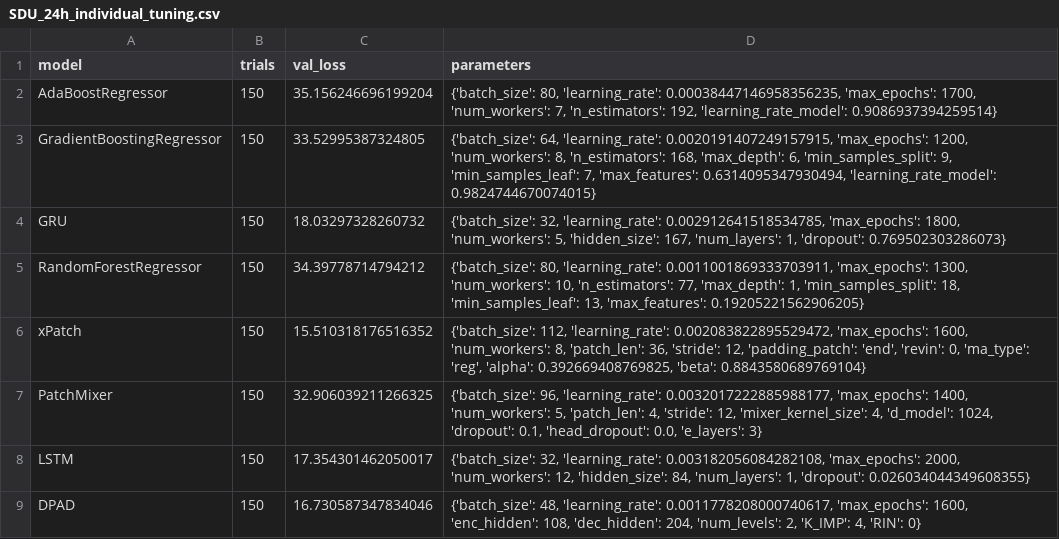
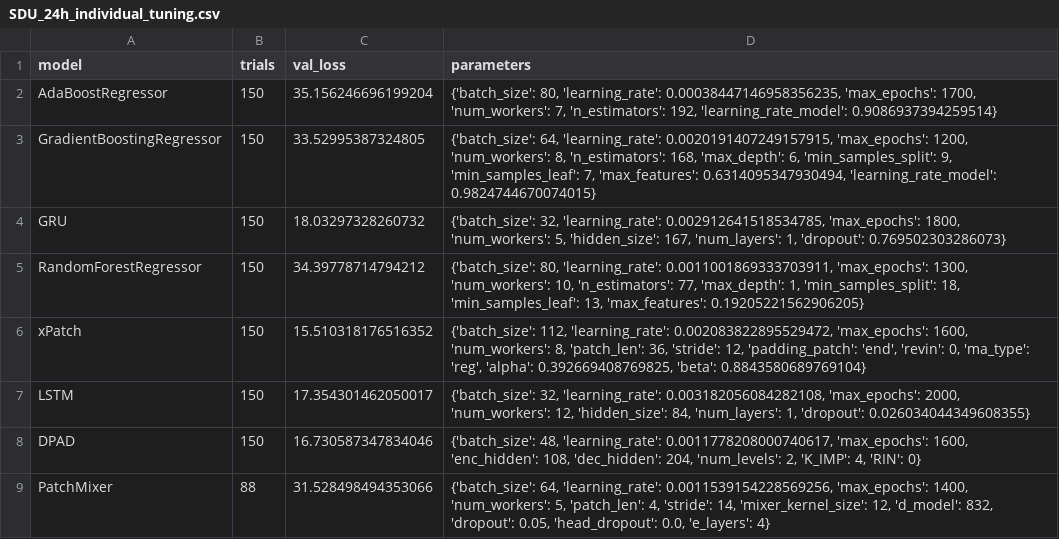
Before and after one commit to sebxGit/P10, a CSV file: Tunings/SDU_24h_individual_tuning.csv, drawn as a sheet; removed rows and columns are numbered as before the commit, all else as after; the diff names each change by its address in the sheet, - before the commit and + after, or states it on an @@ line.

```diff
--- a/Tunings/SDU_24h_individual_tuning.csv
+++ b/Tunings/SDU_24h_individual_tuning.csv
-row 7: PatchMixer | 150 | 32.906039211266325 | {'batch_size': 96, 'learning_rate': 0.0032017222885988177, 'max_epochs': 1400, 'num_workers': 5, 'patch_len': 4, 'stride': 12, 'mixer_kernel_size': 4, 'd_model': 1024, 'dropout': 0.1, 'head_dropout': 0.0, 'e_layers': 3}
+row 9: PatchMixer | 88 | 31.528498494353066 | {'batch_size': 64, 'learning_rate': 0.0011539154228569256, 'max_epochs': 1400, 'num_workers': 5, 'patch_len': 4, 'stride': 14, 'mixer_kernel_size': 12, 'd_model': 832, 'dropout': 0.05, 'head_dropout': 0.0, 'e_layers': 4}
```
Also changed, not shown: Tunings/SDU_24h_tuning.csv.
